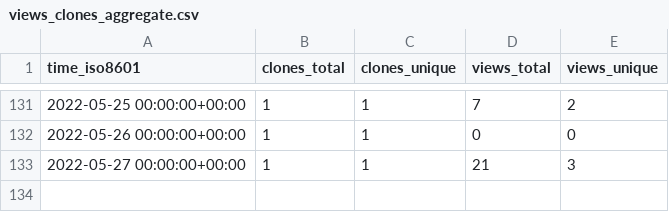
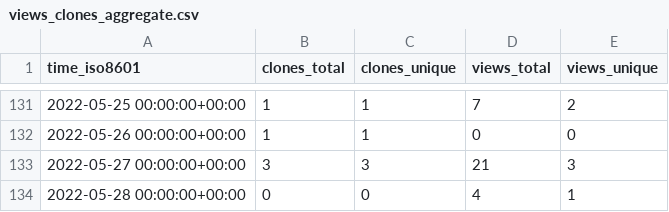
Before and after one commit to GeekVisit/uproot, a CSV file: GeekVisit/uproot/ghrs-data/views_clones_aggregate.csv, drawn as a sheet; only a part is shown, gaps mark what is left out.

```diff
--- a/GeekVisit/uproot/ghrs-data/views_clones_aggregate.csv
+++ b/GeekVisit/uproot/ghrs-data/views_clones_aggregate.csv
@@ -132,2 +132,3 @@ time_iso8601,clones_total,clones_unique,views_total,views_unique
 2022-05-26 00:00:00+00:00,1,1,0,0
-2022-05-27 00:00:00+00:00,1,1,21,3
+2022-05-27 00:00:00+00:00,3,3,21,3
+2022-05-28 00:00:00+00:00,0,0,4,1
```
Also changed, not shown: 1 other file.
